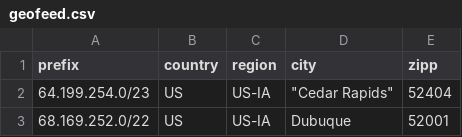
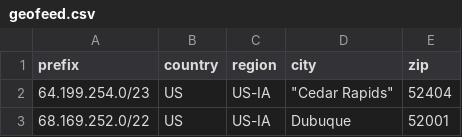
Before and after one commit to ImOnCommunications/geofeed, a CSV file: geofeed.csv, drawn as a sheet; only a part is shown.

Commit message:
Update geofeed.csv (automated)

```diff
--- a/geofeed.csv
+++ b/geofeed.csv
@@ -1,2 +1,2 @@
-prefix,country,region,city,zipp
+prefix,country,region,city,zip
 64.199.254.0/23,US,US-IA,"""Cedar Rapids""",52404
```
